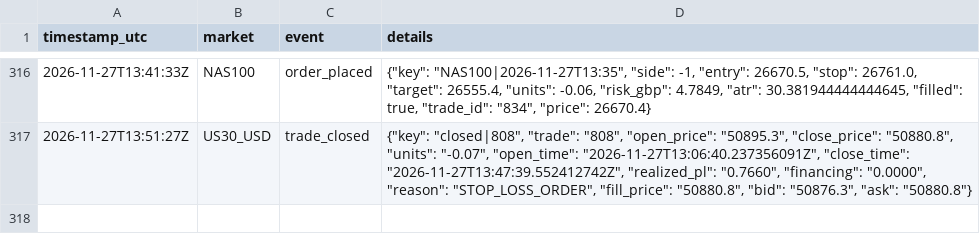
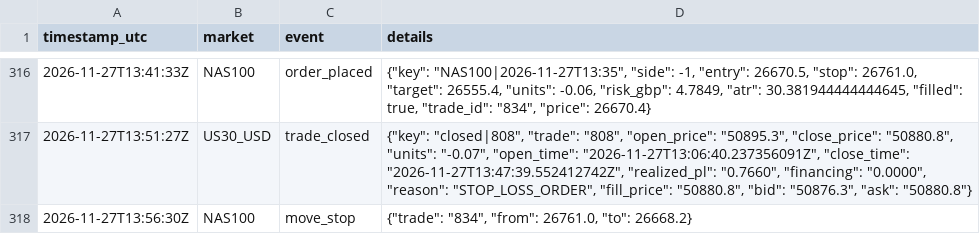
Before and after one commit to joemoney888/index, a CSV file: logs/index_events.csv, drawn as a sheet; only a part is shown, gaps mark what is left out; the diff names each change by its address in the sheet, - before the commit and + after, or states it on an @@ line.

Commit message:
index run 2026-11-27T13:56:32Z

```diff
--- a/logs/index_events.csv
+++ b/logs/index_events.csv
+row 318: 2026-11-27T13:56:30Z | NAS100 | move_stop | {"trade": "834", "from": 26761.0, "to": 26668.2}
```
